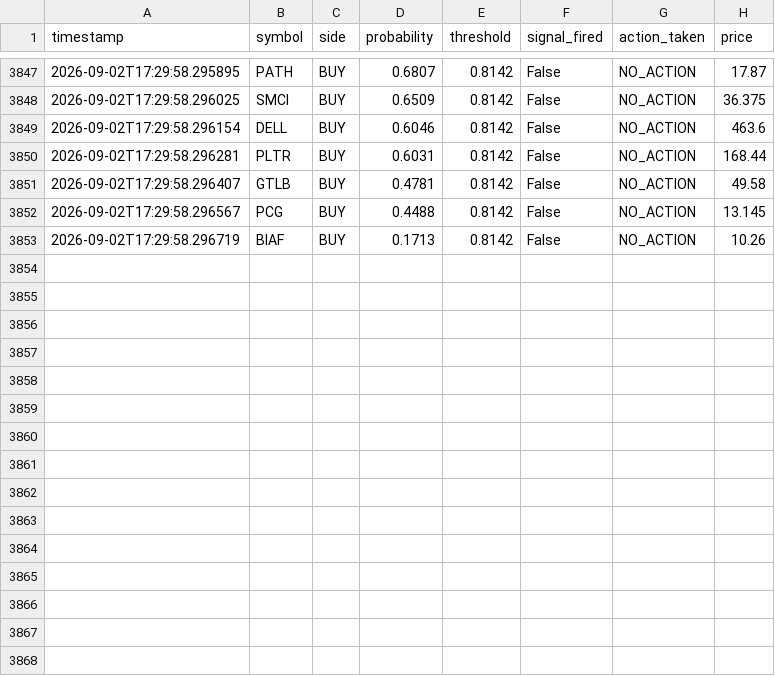
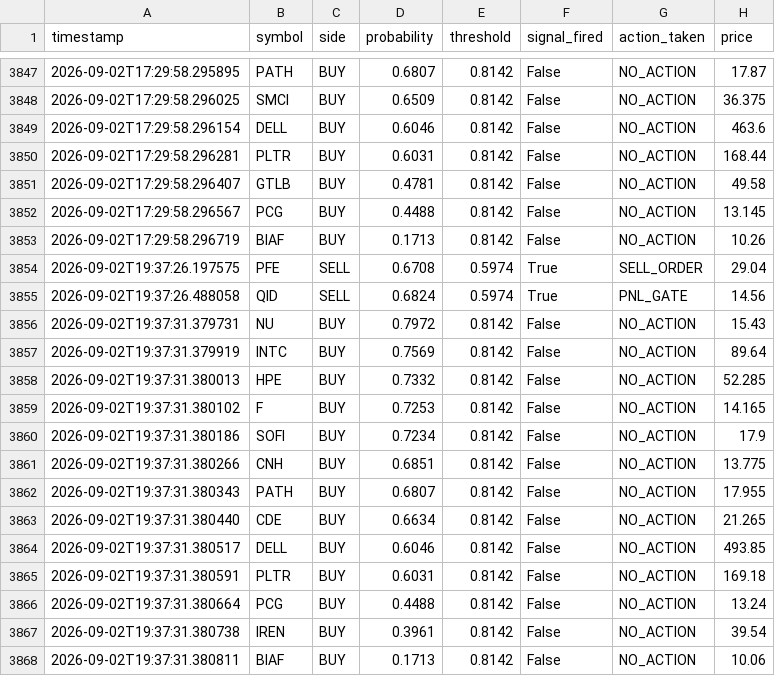
Before and after one commit to jp3tty/ml-trading-bot, a CSV file: paper_trade_log/signals.csv, drawn as a sheet; only a part is shown, gaps mark what is left out.

```diff
--- a/paper_trade_log/signals.csv
+++ b/paper_trade_log/signals.csv
@@ -3853 +3853,16 @@ timestamp,symbol,side,probability,threshold,signal_fired,action_taken,price
 2026-09-02T17:29:58.296719,BIAF,BUY,0.1713,0.8142,False,NO_ACTION,10.26
+2026-09-02T19:37:26.197575,PFE,SELL,0.6708,0.5974,True,SELL_ORDER,29.04
+2026-09-02T19:37:26.488058,QID,SELL,0.6824,0.5974,True,PNL_GATE,14.56
+2026-09-02T19:37:31.379731,NU,BUY,0.7972,0.8142,False,NO_ACTION,15.43
+2026-09-02T19:37:31.379919,INTC,BUY,0.7569,0.8142,False,NO_ACTION,89.64
+2026-09-02T19:37:31.380013,HPE,BUY,0.7332,0.8142,False,NO_ACTION,52.285
+2026-09-02T19:37:31.380102,F,BUY,0.7253,0.8142,False,NO_ACTION,14.165
+2026-09-02T19:37:31.380186,SOFI,BUY,0.7234,0.8142,False,NO_ACTION,17.9
+2026-09-02T19:37:31.380266,CNH,BUY,0.6851,0.8142,False,NO_ACTION,13.775
+2026-09-02T19:37:31.380343,PATH,BUY,0.6807,0.8142,False,NO_ACTION,17.955
+2026-09-02T19:37:31.380440,CDE,BUY,0.6634,0.8142,False,NO_ACTION,21.265
+2026-09-02T19:37:31.380517,DELL,BUY,0.6046,0.8142,False,NO_ACTION,493.85
+2026-09-02T19:37:31.380591,PLTR,BUY,0.6031,0.8142,False,NO_ACTION,169.18
+2026-09-02T19:37:31.380664,PCG,BUY,0.4488,0.8142,False,NO_ACTION,13.24
+2026-09-02T19:37:31.380738,IREN,BUY,0.3961,0.8142,False,NO_ACTION,39.54
+2026-09-02T19:37:31.380811,BIAF,BUY,0.1713,0.8142,False,NO_ACTION,10.06
```
Also changed, not shown: paper_trade_log/orders.csv.
